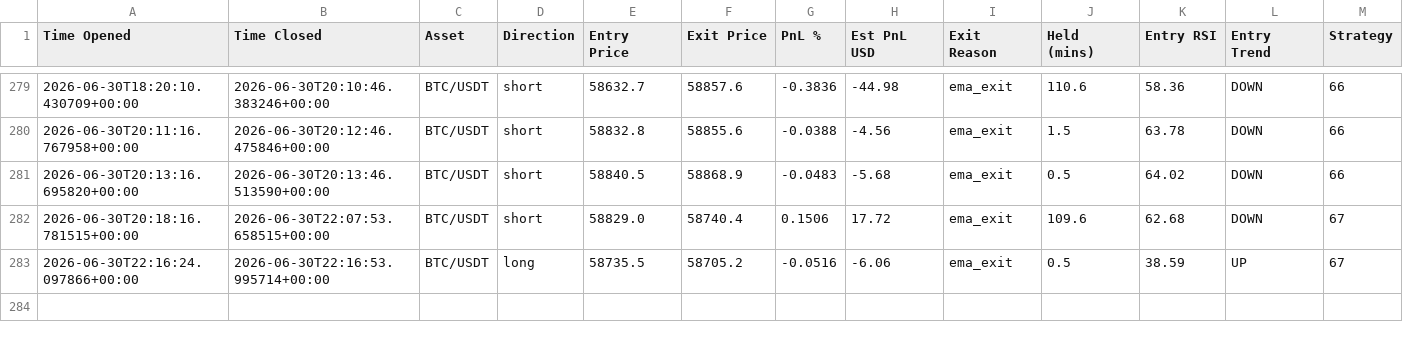
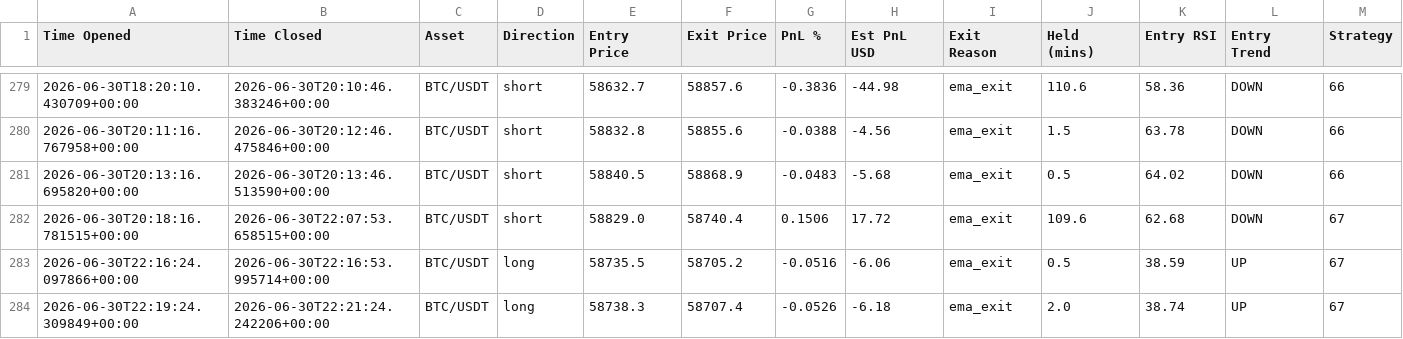
Before and after one commit to jm909/hermes-trading, a CSV file: state/trades.csv, drawn as a sheet; only a part is shown, gaps mark what is left out.

Commit message:
worker: update trades.csv

```diff
--- a/state/trades.csv
+++ b/state/trades.csv
@@ -283 +283,2 @@ Time Opened,Time Closed,Asset,Direction,Entry Price,Exit Price,PnL %,Est PnL USD
 2026-06-30T22:16:24.097866+00:00,2026-06-30T22:16:53.995714+00:00,BTC/USDT,long,58735.5,58705.2,-0.0516,-6.06,ema_exit,0.5,38.59,UP,67
+2026-06-30T22:19:24.309849+00:00,2026-06-30T22:21:24.242206+00:00,BTC/USDT,long,58738.3,58707.4,-0.0526,-6.18,ema_exit,2.0,38.74,UP,67
```
